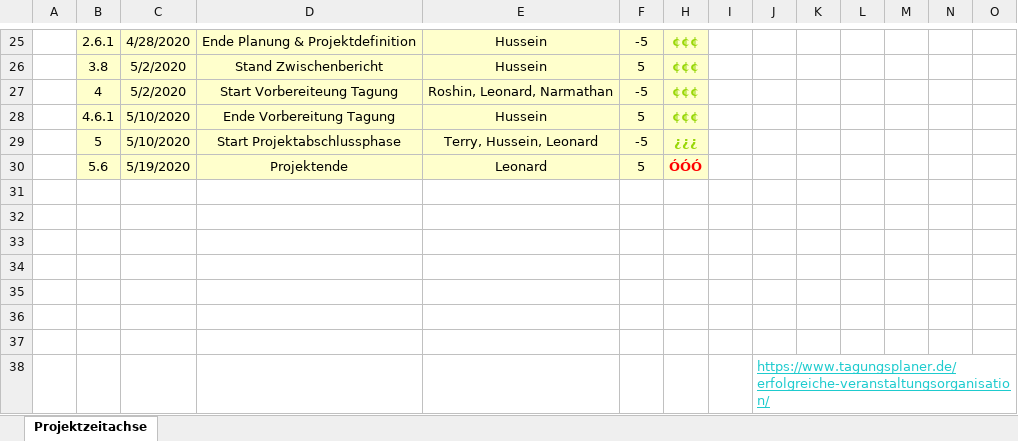
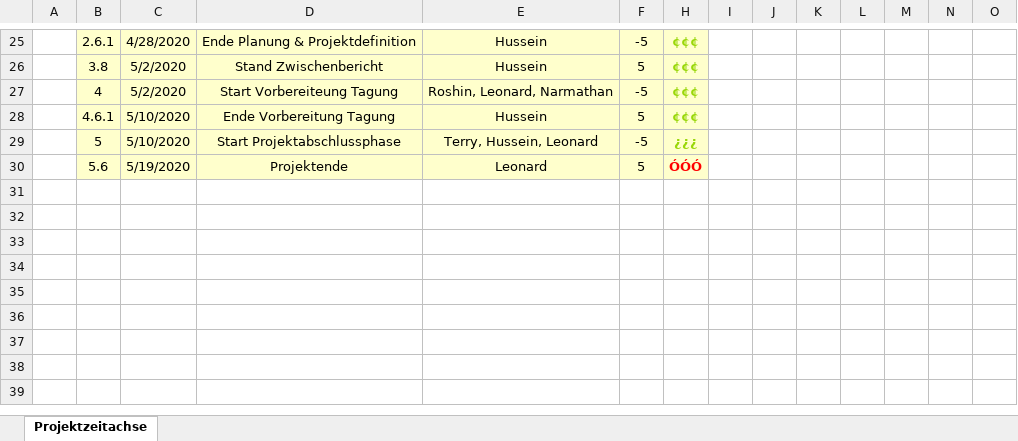
Before and after one commit to HusseinFarzi/Nachhatigkeitstagung, an Excel workbook: 04_Projektstrukturplan/Meilensteinplan.xlsx, sheet Projektzeitachse, drawn as a sheet; only a part is shown, gaps mark what is left out; values as stored, in another font and other column widths than the file's, no borders; charts and pictures and conditional formats and table styles not drawn; rows hold the shown columns only; the diff names each change by its address in the sheet, - before the commit and + after, or states it on an @@ line.

```diff
--- a/04_Projektstrukturplan/Meilensteinplan.xlsx (sheet Projektzeitachse)
+++ b/04_Projektstrukturplan/Meilensteinplan.xlsx (sheet Projektzeitachse)
-row 31: (empty)
-row 32: (empty)
-row 33: (empty)
-row 34: (empty)
-row 35: (empty)
-row 36: (empty)
-row 37: (empty)
-row 38:  |  |  |  |  |  |  |  | https://www.tagungsplaner.de/erfolgreiche-veranstaltungsorganisation/
```
Also changed, not shown: charts or pictures, Vorgangsliste.xlsx.
